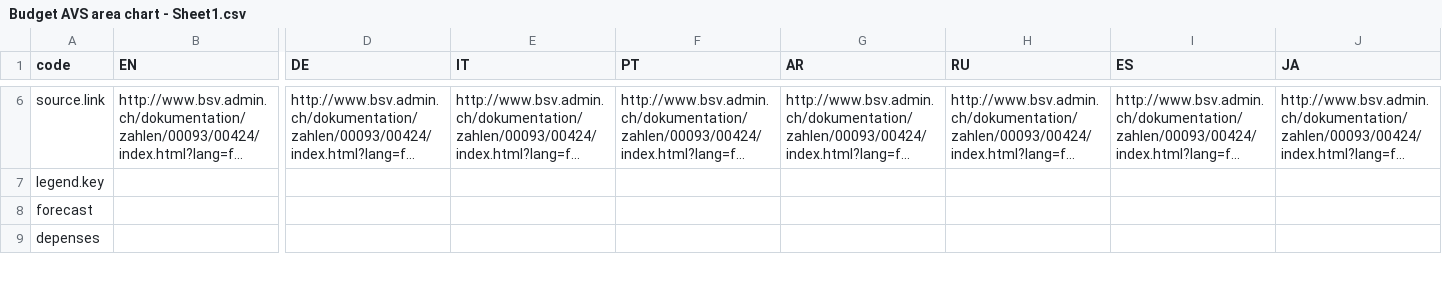
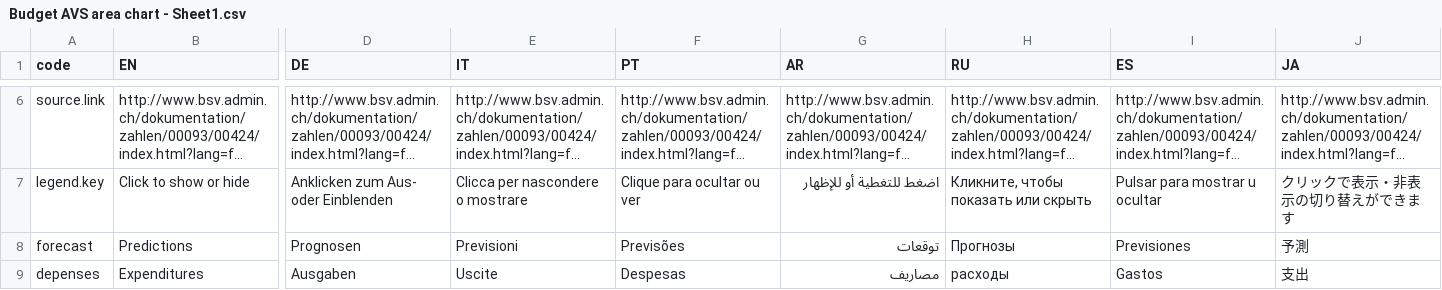
Before and after one commit to d-qn/2016_04_26_populationAgingCH_AVS, a CSV file: input/Budget AVS area chart - Sheet1.csv, drawn as a sheet; only a part is shown, gaps mark what is left out; long unchanged cells end in …; the diff covers the shown part only; the diff names each change by its address in the sheet, - before the commit and + after, or states it on an @@ line.

```diff
--- a/input/Budget AVS area chart - Sheet1.csv
+++ b/input/Budget AVS area chart - Sheet1.csv
-B7 (EN): (empty)
+B7 (EN): Click to show or hide
-D7 (DE): (empty)
+D7 (DE): Anklicken zum Aus- oder Einblenden
-E7 (IT): (empty)
+E7 (IT): Clicca per nascondere o mostrare
-F7 (PT): (empty)
+F7 (PT): Clique para ocultar ou ver
-G7 (AR): (empty)
+G7 (AR): اضغط للتغطية أو للإظهار
-H7 (RU): (empty)
+H7 (RU): Кликните, чтобы показать или скрыть
-I7 (ES): (empty)
+I7 (ES): Pulsar para mostrar u ocultar
-J7 (JA): (empty)
+J7 (JA): クリックで表示・非表示の切り替えができます
-B8 (EN): (empty)
+B8 (EN): Predictions
-D8 (DE): (empty)
+D8 (DE): Prognosen
-E8 (IT): (empty)
+E8 (IT): Previsioni
-F8 (PT): (empty)
+F8 (PT): Previsões
-G8 (AR): (empty)
+G8 (AR): توقعات
-H8 (RU): (empty)
+H8 (RU): Прогнозы
-I8 (ES): (empty)
+I8 (ES): Previsiones
-J8 (JA): (empty)
+J8 (JA): 予測
-B9 (EN): (empty)
+B9 (EN): Expenditures
-D9 (DE): (empty)
+D9 (DE): Ausgaben
-E9 (IT): (empty)
+E9 (IT): Uscite
-F9 (PT): (empty)
+F9 (PT): Despesas
-G9 (AR): (empty)
+G9 (AR): مصاريف
-H9 (RU): (empty)
+H9 (RU): расходы
-I9 (ES): (empty)
+I9 (ES): Gastos
-J9 (JA): (empty)
+J9 (JA): 支出
```
Also changed, not shown: 58 edited cells elsewhere in this file, input/Age distribution Swiss vs non-Swiss - Sheet1.csv, 46 other files.
